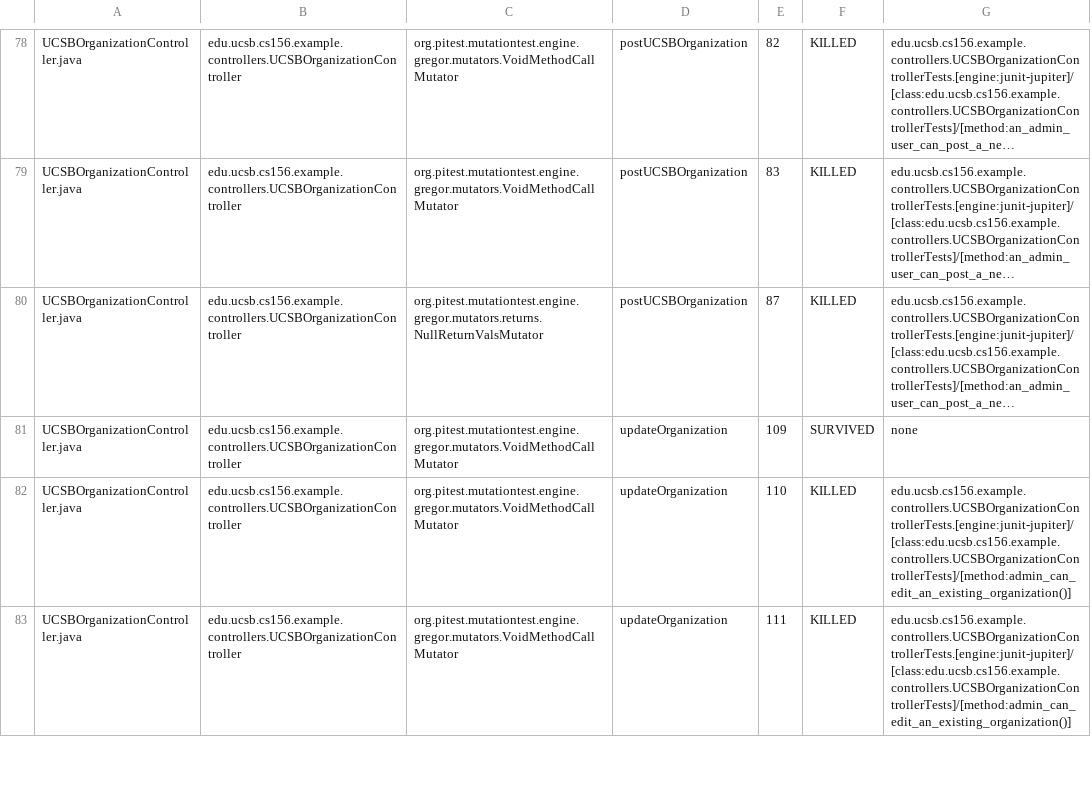
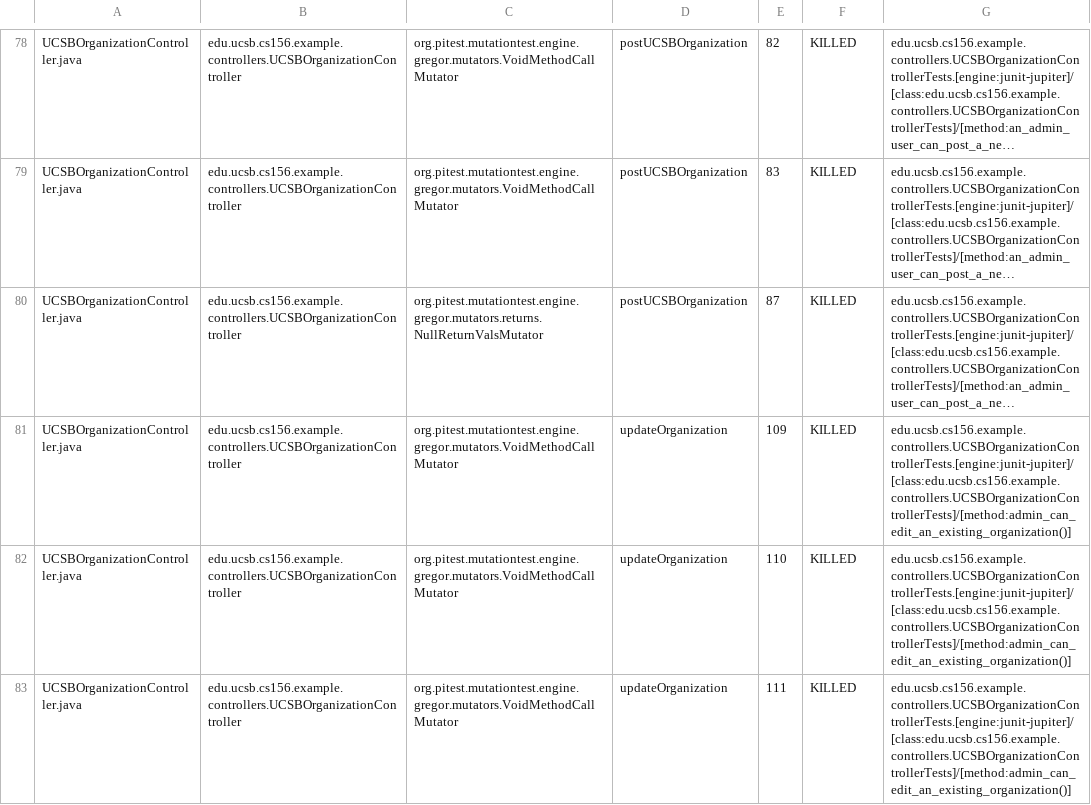
Before and after one commit to ucsb-cs156-s26/team01-s26-13, a CSV file: prs/63/pitest/mutations.csv, drawn as a sheet; only a part is shown, gaps mark what is left out; long unchanged cells end in …; the diff names each change by its address in the sheet, - before the commit and + after, or states it on an @@ line.

Commit message:
Deploying to gh-pages from @ ucsb-cs156-s26/team01-s26-13@df604de642e461faf4b3b48ad3f3eea3402ec731 🚀

```diff
--- a/prs/63/pitest/mutations.csv
+++ b/prs/63/pitest/mutations.csv
-F81: SURVIVED
+F81: KILLED
-G81: none
+G81: edu.ucsb.cs156.example.controllers.UCSBOrganizationControllerTests.[engine:junit-jupiter]/[class:edu.ucsb.cs156.example.controllers.UCSBOrganizationControllerTests]/[method:admin_can_edit_an_existing_organization()]
```
Also changed, not shown: 23 other files.
